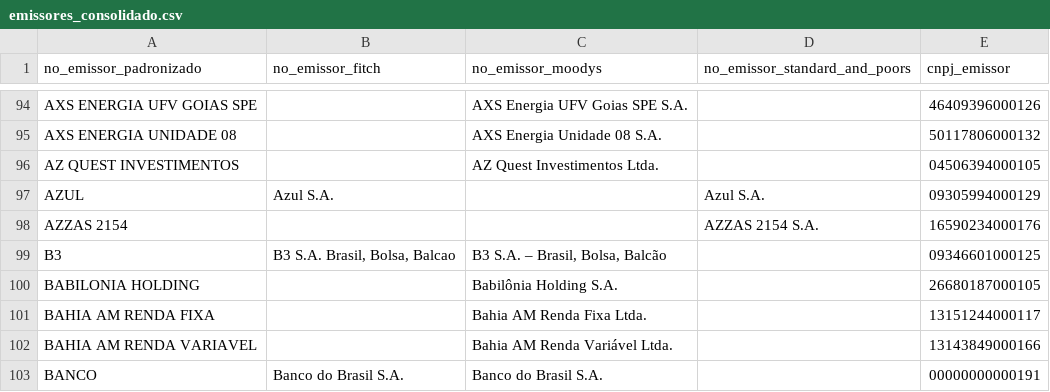
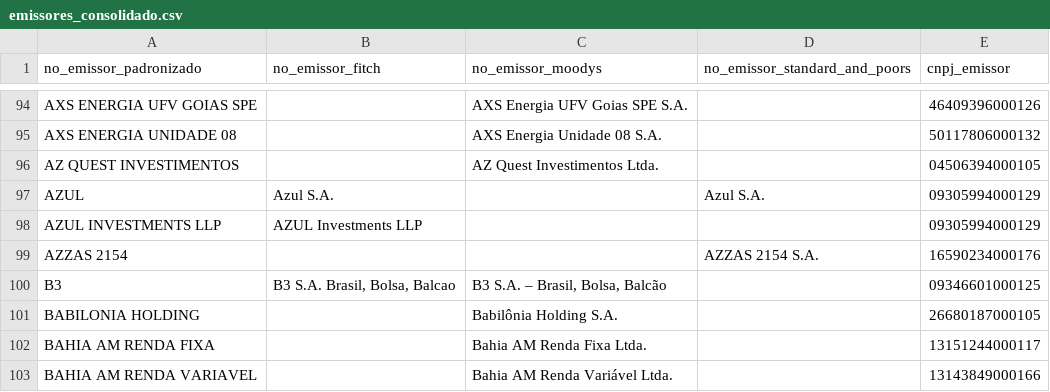
Before and after one commit to PulseDataLabs/PulseRatingsBrasil, a CSV file: data/emissores_consolidado.csv, drawn as a sheet; only a part is shown, gaps mark what is left out; the shorter side is filled out with more unchanged rows; the diff names each change by its address in the sheet, - before the commit and + after, or states it on an @@ line.

Commit message:
atualiza CNPJ de emissores

```diff
--- a/data/emissores_consolidado.csv
+++ b/data/emissores_consolidado.csv
+row 98: AZUL INVESTMENTS LLP | AZUL Investments LLP |  |  | 09305994000129
```
